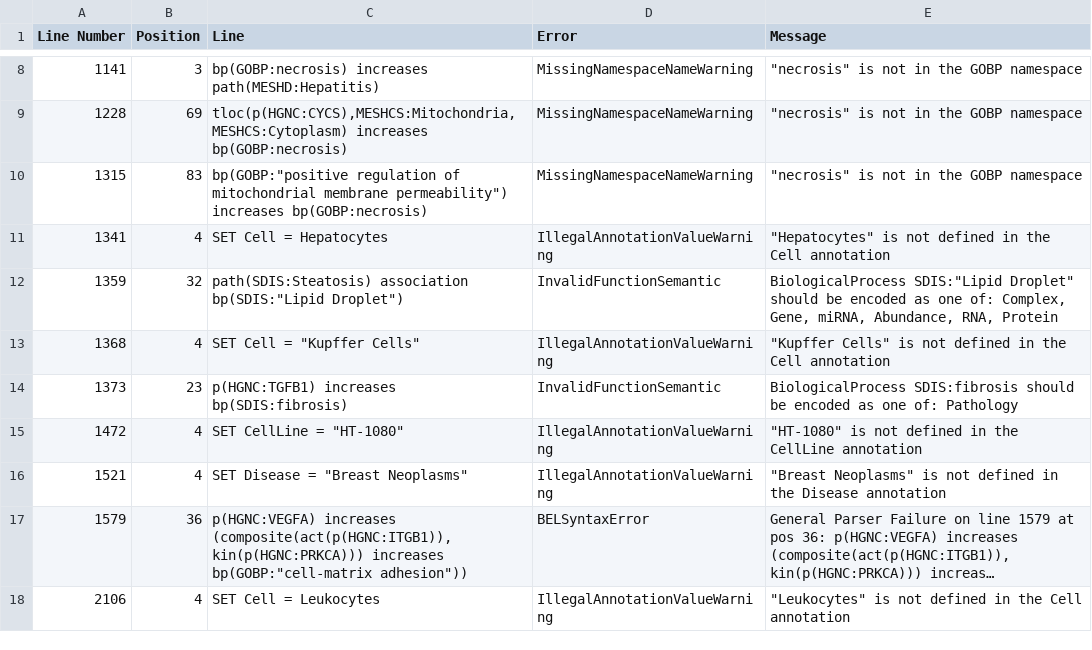
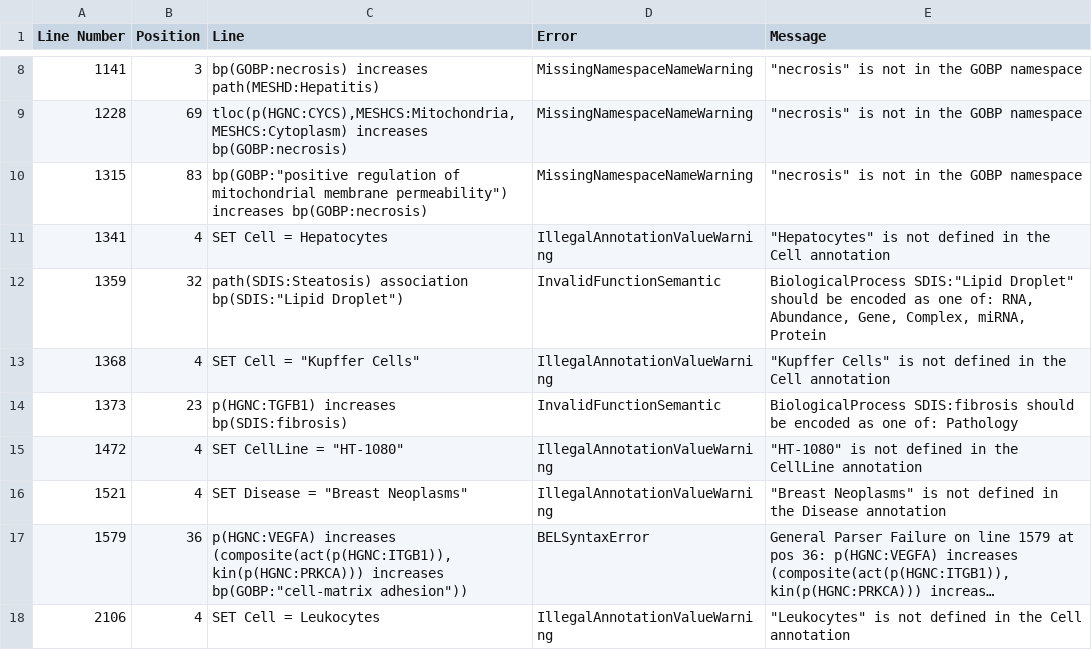
Before and after one commit to cthoyt/bel-selventa, a TSV file: selventa_knowledge/small_corpus.bel.warnings.tsv, drawn as a sheet; only a part is shown, gaps mark what is left out; long unchanged cells end in ….

```diff
--- a/selventa_knowledge/small_corpus.bel.warnings.tsv
+++ b/selventa_knowledge/small_corpus.bel.warnings.tsv
@@ -11,3 +11,3 @@ Line Number	Position	Line	Error	Message
 1341	4	SET Cell = Hepatocytes	IllegalAnnotationValueWarning	"""Hepatocytes"" is not defined in the Cell annotation"
-1359	32	"path(SDIS:Steatosis) association bp(SDIS:""Lipid Droplet"")"	InvalidFunctionSemantic	"BiologicalProcess SDIS:""Lipid Droplet"" should be encoded as one of: Complex, Gene, miRNA, Abundance, RNA, Protein"
+1359	32	"path(SDIS:Steatosis) association bp(SDIS:""Lipid Droplet"")"	InvalidFunctionSemantic	"BiologicalProcess SDIS:""Lipid Droplet"" should be encoded as one of: RNA, Abundance, Gene, Complex, miRNA, Protein"
 1368	4	"SET Cell = ""Kupffer Cells"""	IllegalAnnotationValueWarning	"""Kupffer Cells"" is not defined in the Cell annotation"
```
Also changed, not shown: selventa_knowledge/large_corpus.bel.warnings.tsv, 2 other files.
